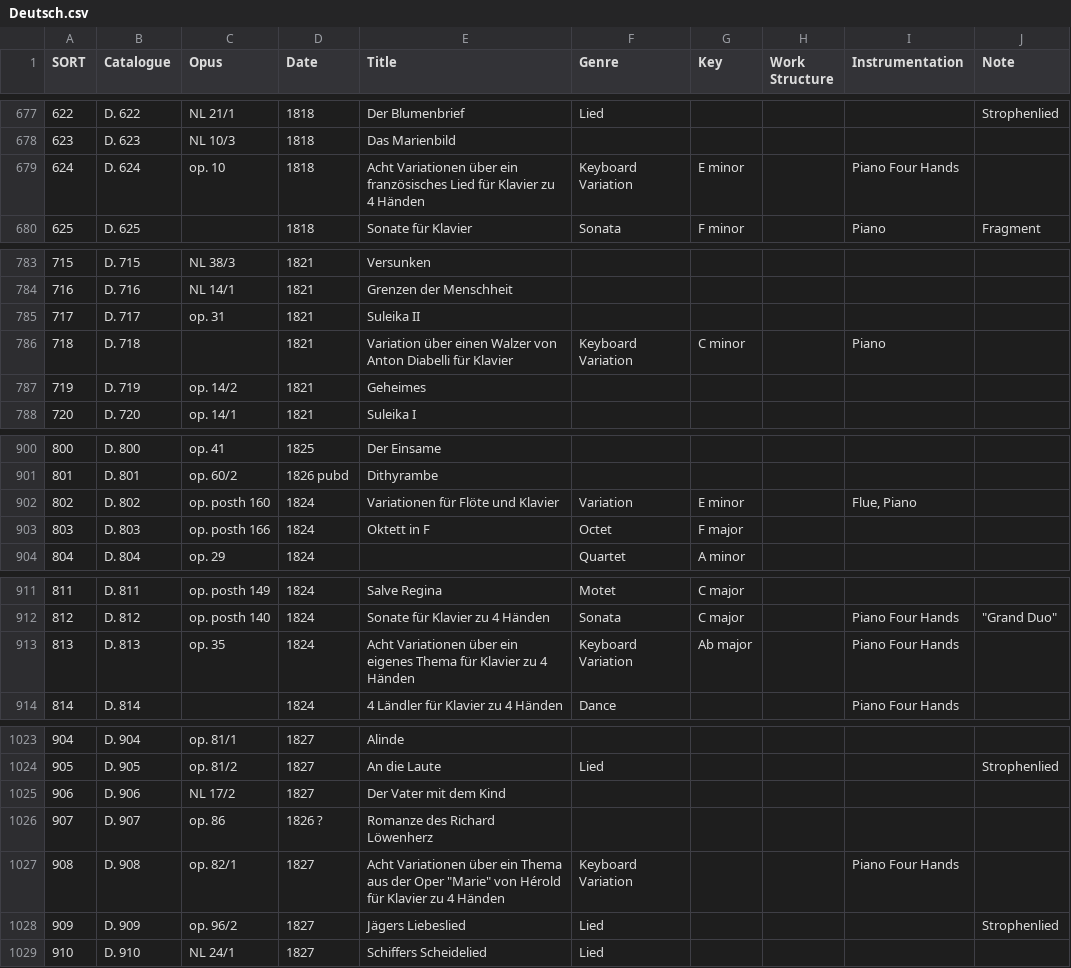
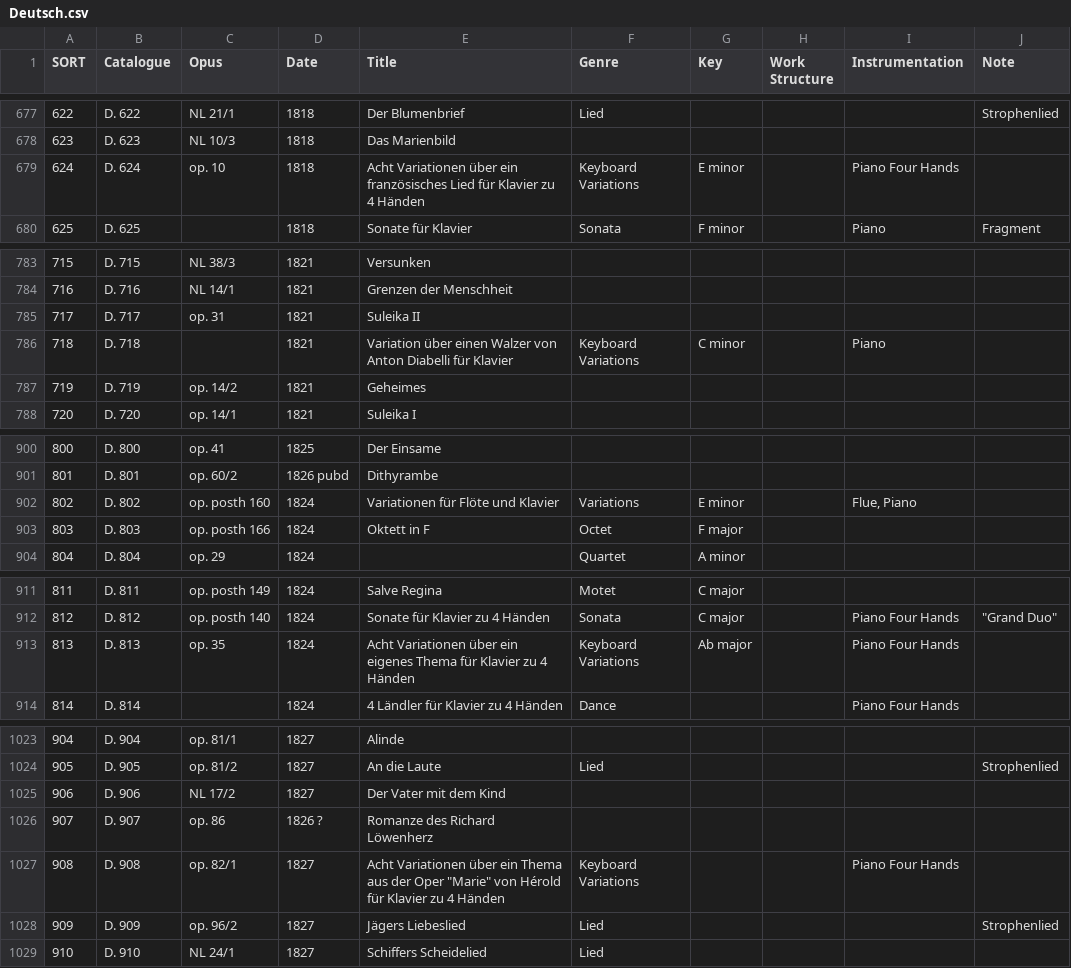
Before and after one commit to KenParker-CN/Konzert-database, a CSV file: data/catalogues/Deutsch.csv, drawn as a sheet; only a part is shown, gaps mark what is left out; the diff covers the shown part only; the diff names each change by its address in the sheet, - before the commit and + after, or states it on an @@ line.

```diff
--- a/data/catalogues/Deutsch.csv
+++ b/data/catalogues/Deutsch.csv
-F679 (Genre): Keyboard Variation
+F679 (Genre): Keyboard Variations
-F786 (Genre): Keyboard Variation
+F786 (Genre): Keyboard Variations
-F902 (Genre): Variation
+F902 (Genre): Variations
-F913 (Genre): Keyboard Variation
+F913 (Genre): Keyboard Variations
-F1027 (Genre): Keyboard Variation
+F1027 (Genre): Keyboard Variations
```
Also changed, not shown: 7 edited cells elsewhere in this file, data/catalogues/LWV.csv, data/catalogues/composers.csv, 2 other files.
